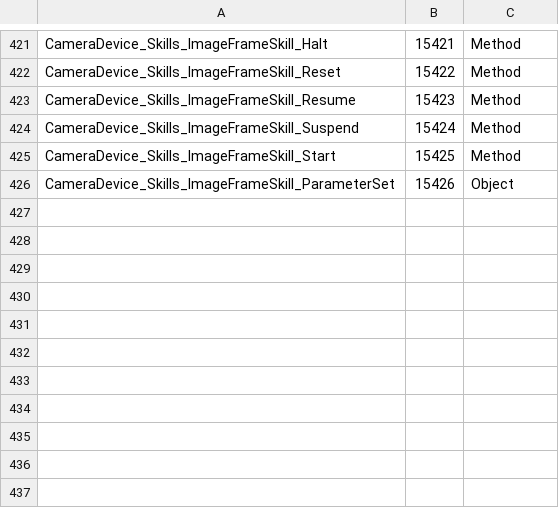
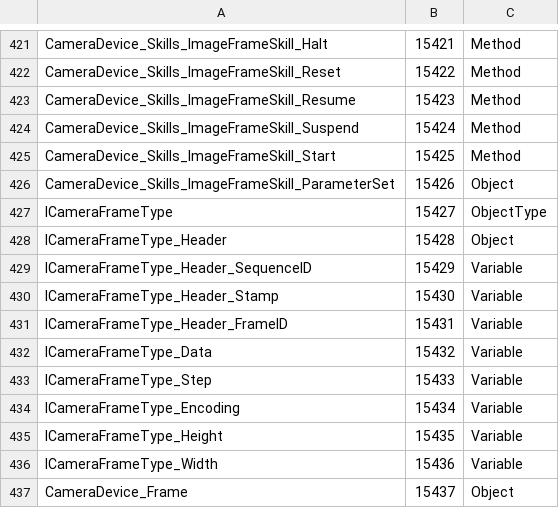
Before and after one commit to lucasdecamargo/opcua-pnp-depr, a CSV file: camera/model/CameraModel.csv, drawn as a sheet; only a part is shown, gaps mark what is left out; the diff names each change by its address in the sheet, - before the commit and + after, or states it on an @@ line.

Commit message:
New CameraFrameInterface
Created camera frame interface that helds the image and header data. Created a method to return the NodeId of a parent node referenced by its browse name. Created CameraFrameParam class and got the setters working.

```diff
--- a/camera/model/CameraModel.csv
+++ b/camera/model/CameraModel.csv
+row 427: ICameraFrameType | 15427 | ObjectType
+row 428: ICameraFrameType_Header | 15428 | Object
+row 429: ICameraFrameType_Header_SequenceID | 15429 | Variable
+row 430: ICameraFrameType_Header_Stamp | 15430 | Variable
+row 431: ICameraFrameType_Header_FrameID | 15431 | Variable
+row 432: ICameraFrameType_Data | 15432 | Variable
+row 433: ICameraFrameType_Step | 15433 | Variable
+row 434: ICameraFrameType_Encoding | 15434 | Variable
+row 435: ICameraFrameType_Height | 15435 | Variable
+row 436: ICameraFrameType_Width | 15436 | Variable
+row 437: CameraDevice_Frame | 15437 | Object
```
Also changed, not shown: camera/model/Published/CameraModel/CameraModel.csv, 20 other files.
